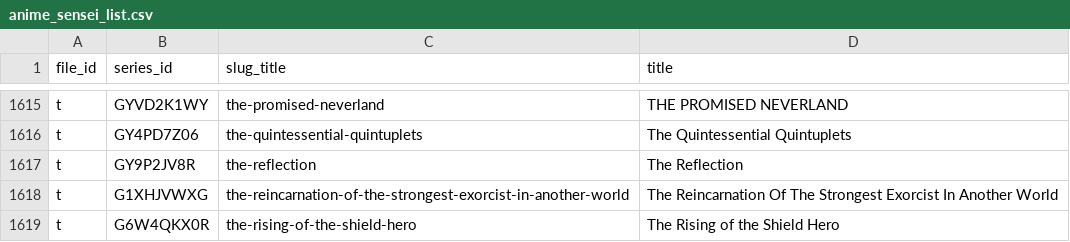
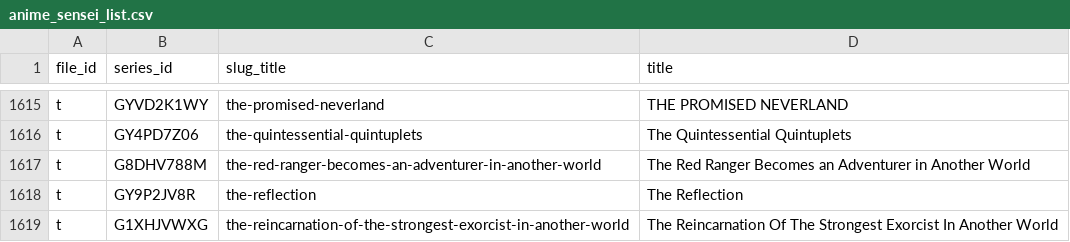
Before and after one commit to Schoperation/Tidbyt-Anime-Files, a CSV file: anime_sensei_list.csv, drawn as a sheet; only a part is shown, gaps mark what is left out; the shorter side is filled out with more unchanged rows; the diff names each change by its address in the sheet, - before the commit and + after, or states it on an @@ line.

```diff
--- a/anime_sensei_list.csv
+++ b/anime_sensei_list.csv
+row 1617: t | G8DHV788M | the-red-ranger-becomes-an-adventurer-in-another-world | The Red Ranger Becomes an Adventurer in Another World
```
Also changed, not shown: 3 other files.
